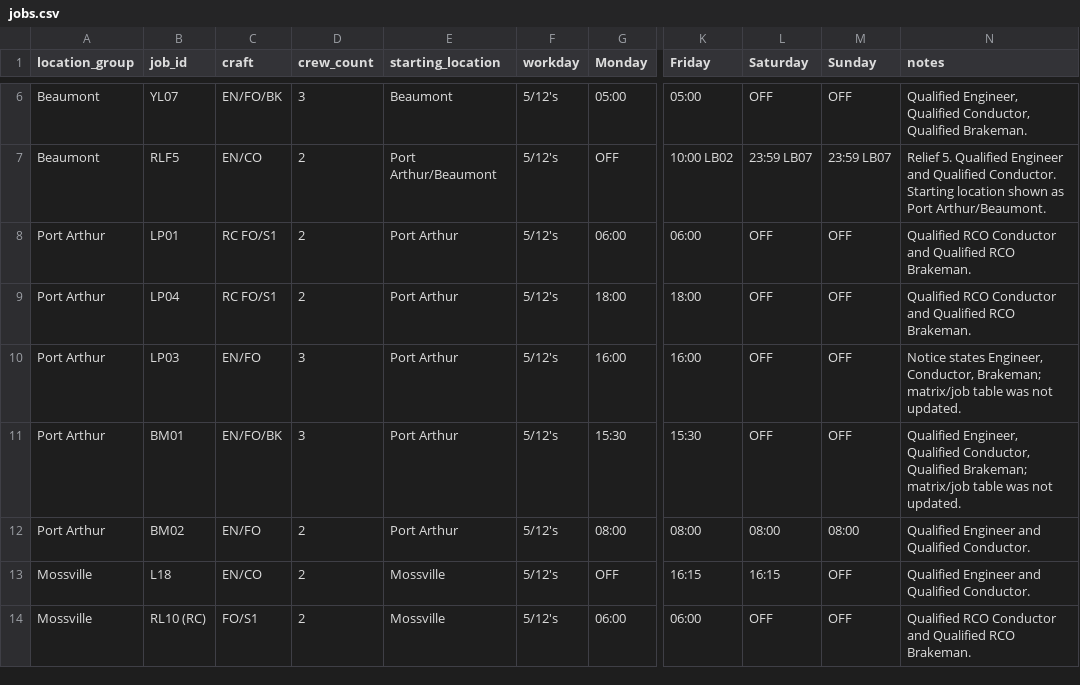
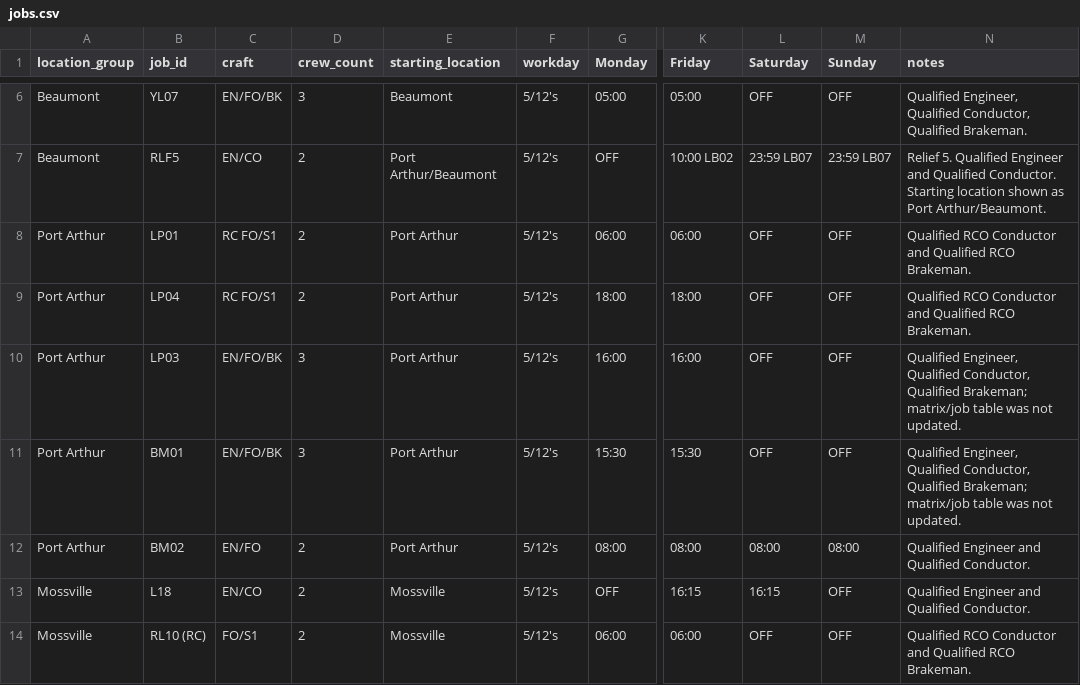
Before and after one commit to dkruse-rgb/Junk, a CSV file: data/jobs.csv, drawn as a sheet; only a part is shown, gaps mark what is left out; the diff names each change by its address in the sheet, - before the commit and + after, or states it on an @@ line.

Commit message:
Add brakeman to LP03 crew

```diff
--- a/data/jobs.csv
+++ b/data/jobs.csv
-C10 (craft): EN/FO
+C10 (craft): EN/FO/BK
-N10 (notes): Notice states Engineer, Conductor, Brakeman; matrix/job…
+N10 (notes): Qualified Engineer, Qualified Conductor, Qualified Brakeman; matrix/job…
```
